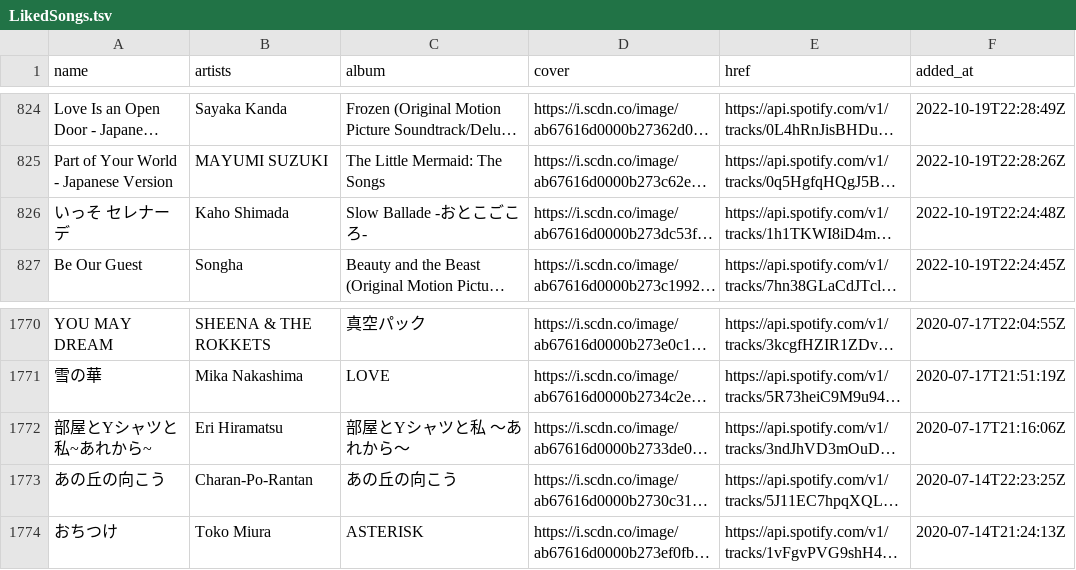
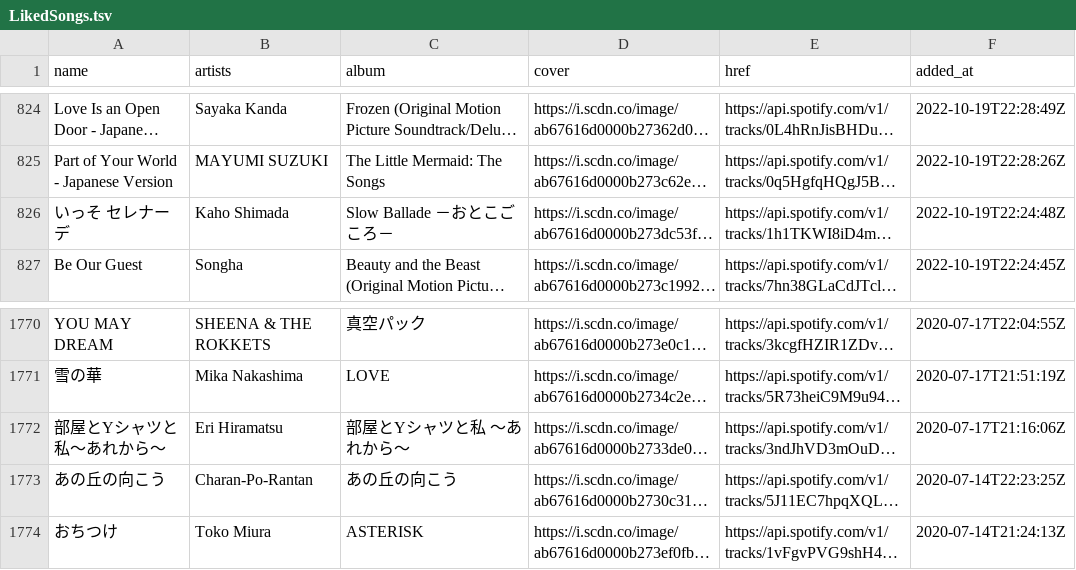
Before and after one commit to nyok/MySpotifyLikedSongs, a TSV file: LikedSongs/LikedSongs.tsv, drawn as a sheet; only a part is shown, gaps mark what is left out; long unchanged cells end in …; the diff names each change by its address in the sheet, - before the commit and + after, or states it on an @@ line.

Commit message:
New songs (Automatic update)

```diff
--- a/LikedSongs/LikedSongs.tsv
+++ b/LikedSongs/LikedSongs.tsv
-C826 (album): Slow Ballade -おとこごころ-
+C826 (album): Slow Ballade －おとこごころ－
-A1772 (name): 部屋とYシャツと私~あれから~
+A1772 (name): 部屋とYシャツと私～あれから～
```
